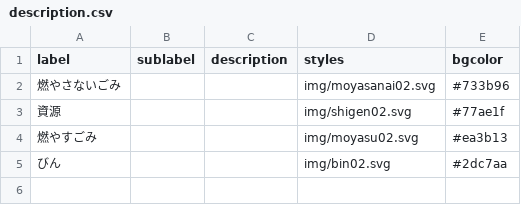
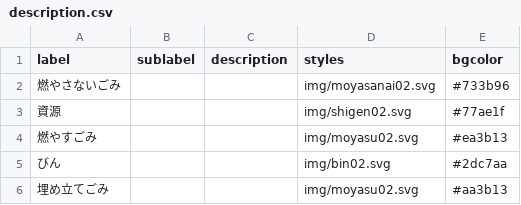
Before and after one commit to higuchi1642/535353, a CSV file: data/description.csv, drawn as a sheet; the diff names each change by its address in the sheet, - before the commit and + after, or states it on an @@ line.

Commit message:
Update description.csv

```diff
--- a/data/description.csv
+++ b/data/description.csv
+row 6: 埋め立てごみ |  |  | img/moyasu02.svg | #aa3b13
```
